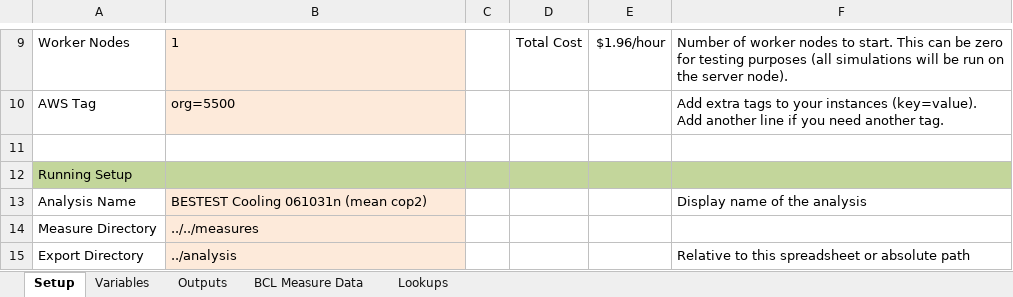
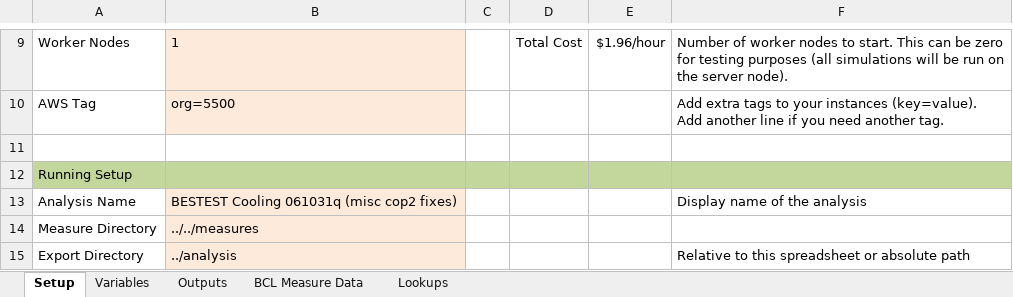
Before and after one commit to NREL/BESTEST-GSR-ARCHIVE, an Excel workbook: integration_testing/projects/bestest_CE01.xlsx, sheet Setup, drawn as a sheet; only a part is shown, gaps mark what is left out; values as stored, in another font and other column widths than the file's, no borders; the diff names each change by its address in the sheet, - before the commit and + after, or states it on an @@ line.

```diff
--- a/integration_testing/projects/bestest_CE01.xlsx (sheet Setup)
+++ b/integration_testing/projects/bestest_CE01.xlsx (sheet Setup)
-B13: BESTEST Cooling 061031n (mean cop2)
+B13: BESTEST Cooling 061031q (misc cop2 fixes)
```
Also changed, not shown: results/RESULTS5-3A.xlsx, 4 other files.
